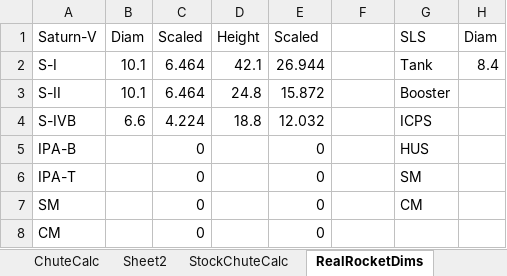
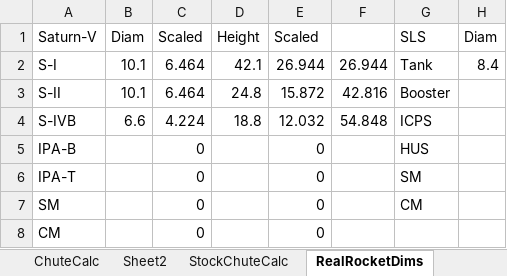
Before and after one commit to shadowmage45/SSTULabs, an Excel workbook: GameData/SSTU/Parts/Parts-MassCalc.xlsx, sheet RealRocketDims, drawn as a sheet; only a part is shown; values as stored, in another font and other column widths than the file's, no borders; the diff names each change by its address in the sheet, - before the commit and + after, or states it on an @@ line.

```diff
--- a/GameData/SSTU/Parts/Parts-MassCalc.xlsx (sheet RealRocketDims)
+++ b/GameData/SSTU/Parts/Parts-MassCalc.xlsx (sheet RealRocketDims)
-F2: (empty)
+F2: 26.944
-F3: (empty)
+F3: 42.816
-F4: (empty)
+F4: 54.848
```
Also changed, not shown: 12 other files.
